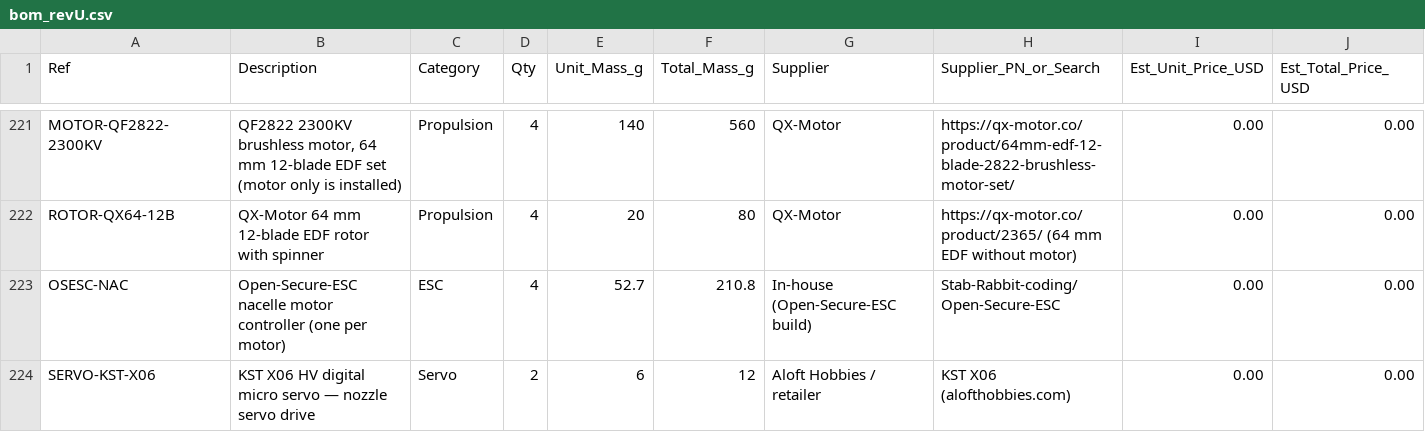
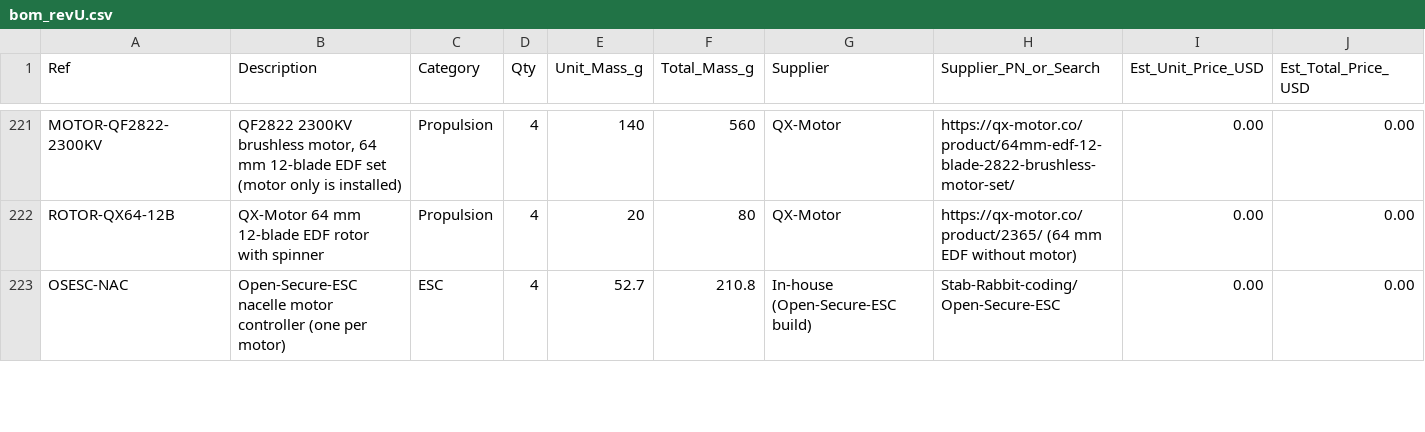
Before and after one commit to Stab-Rabbit-coding/Serenity-UAV, a CSV file: current-specification/bom_revU.csv, drawn as a sheet; only a part is shown, gaps mark what is left out; removed rows and columns are numbered as before the commit, all else as after; rows hold the shown columns only; the diff covers the shown part only; the diff names each change by its address in the sheet, - before the commit and + after, or states it on an @@ line.

```diff
--- a/current-specification/bom_revU.csv
+++ b/current-specification/bom_revU.csv
-row 224: SERVO-KST-X06 | KST X06 HV digital micro servo — nozzle servo drive | Servo | 2 | 6 | 12 | Aloft Hobbies / retailer | KST X06 (alofthobbies.com) | 0.00 | 0.00
```
Also changed, not shown: 1 added row and 6 edited cells elsewhere in this file, 16 other files.
